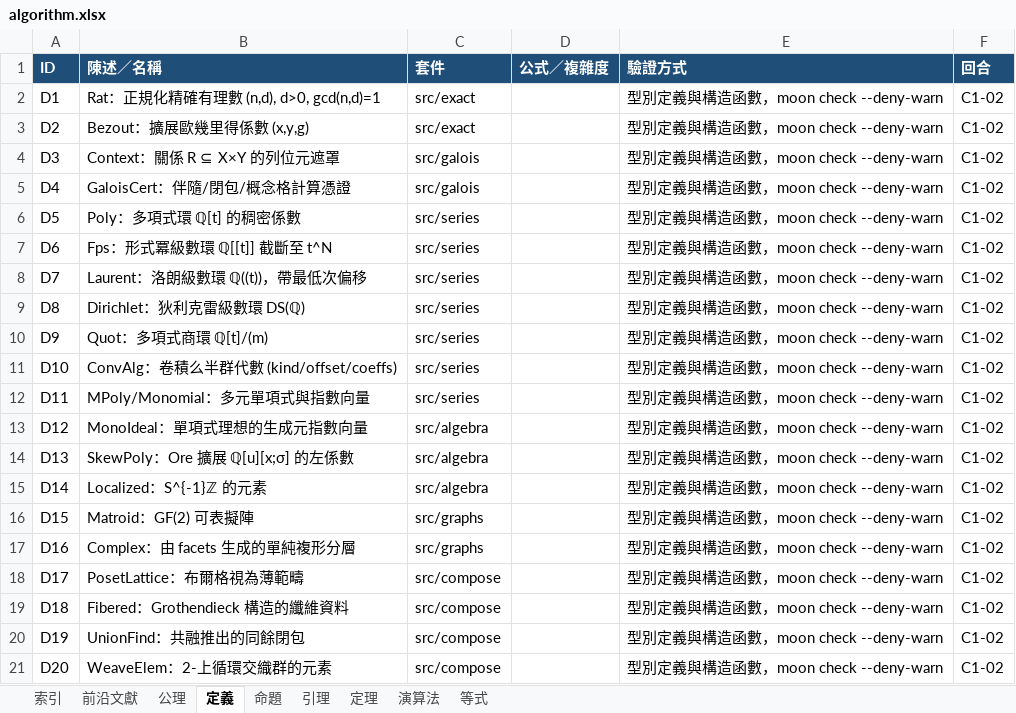
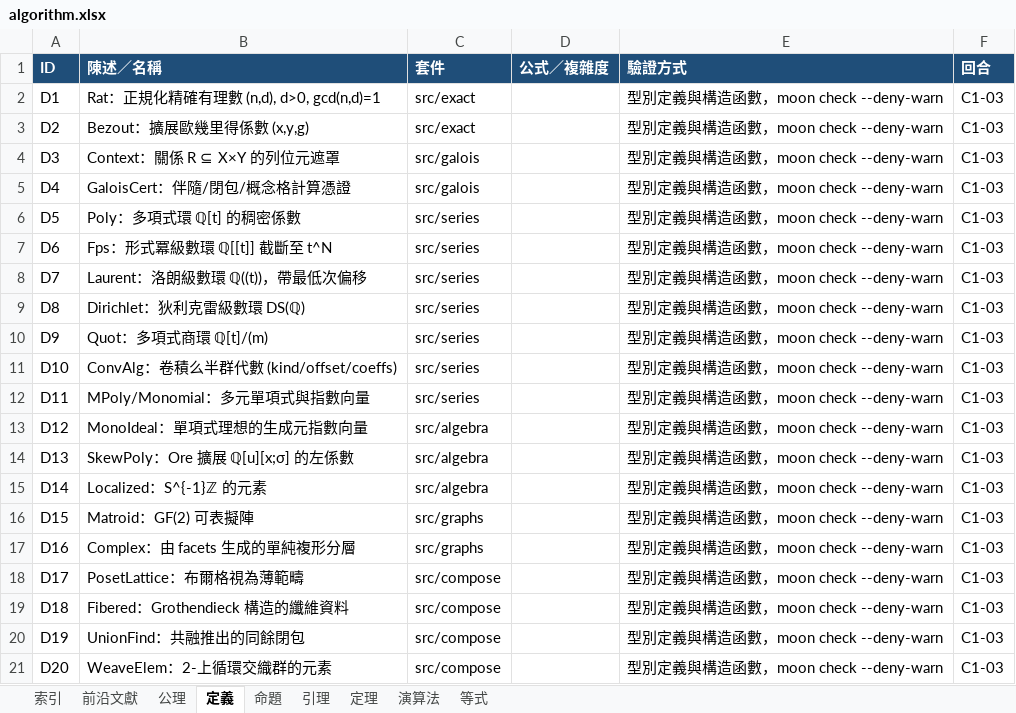
Before and after one commit to algorithms10000/algo3, an Excel workbook: algorithm.xlsx, sheet 定義, drawn as a sheet; values as stored, in another font and other column widths than the file's, no borders; the diff names each change by its address in the sheet, - before the commit and + after, or states it on an @@ line.

```diff
--- a/algorithm.xlsx (sheet 定義)
+++ b/algorithm.xlsx (sheet 定義)
-F2:F21 (回合): C1-02
+F2:F21 (回合): C1-03
```
Also changed, not shown: sheet 演算法, sheet 定理, sheet 等式, sheet 前沿文獻, sheet 引理, sheet 命題, 2 more sheets, 23 other files.
